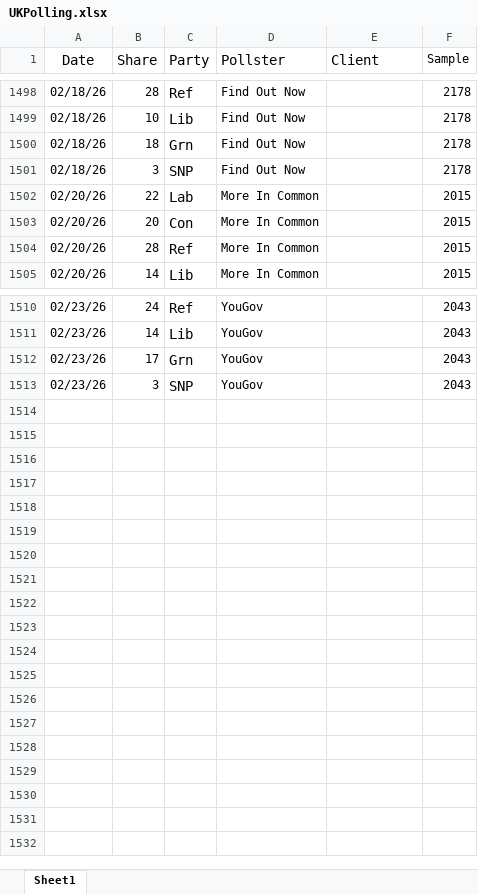
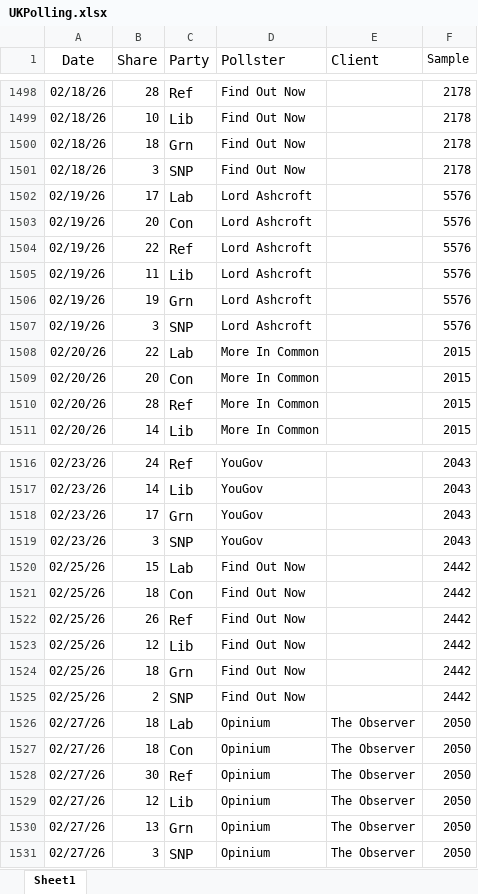
Before and after one commit to jamesstats/databoard, an Excel workbook: data/UKPolling.xlsx, sheet Sheet1, drawn as a sheet; only a part is shown, gaps mark what is left out; values as stored, in another font and other column widths than the file's, no borders; the diff names each change by its address in the sheet, - before the commit and + after, or states it on an @@ line.

```diff
--- a/data/UKPolling.xlsx (sheet Sheet1)
+++ b/data/UKPolling.xlsx (sheet Sheet1)
+row 1502: 02/19/26 | 17 | Lab | Lord Ashcroft |  | 5576
+row 1503: 02/19/26 | 20 | Con | Lord Ashcroft |  | 5576
+row 1504: 02/19/26 | 22 | Ref | Lord Ashcroft |  | 5576
+row 1505: 02/19/26 | 11 | Lib | Lord Ashcroft |  | 5576
+row 1506: 02/19/26 | 19 | Grn | Lord Ashcroft |  | 5576
+row 1507: 02/19/26 | 3 | SNP | Lord Ashcroft |  | 5576
+row 1520: 02/25/26 | 15 | Lab | Find Out Now |  | 2442
+row 1521: 02/25/26 | 18 | Con | Find Out Now |  | 2442
+row 1522: 02/25/26 | 26 | Ref | Find Out Now |  | 2442
+row 1523: 02/25/26 | 12 | Lib | Find Out Now |  | 2442
+row 1524: 02/25/26 | 18 | Grn | Find Out Now |  | 2442
+row 1525: 02/25/26 | 2 | SNP | Find Out Now |  | 2442
+row 1526: 02/27/26 | 18 | Lab | Opinium | The Observer | 2050
+row 1527: 02/27/26 | 18 | Con | Opinium | The Observer | 2050
+row 1528: 02/27/26 | 30 | Ref | Opinium | The Observer | 2050
+row 1529: 02/27/26 | 12 | Lib | Opinium | The Observer | 2050
+row 1530: 02/27/26 | 13 | Grn | Opinium | The Observer | 2050
+row 1531: 02/27/26 | 3 | SNP | Opinium | The Observer | 2050
```
Also changed, not shown: data/trumptracker.xlsx, 19 other files.
